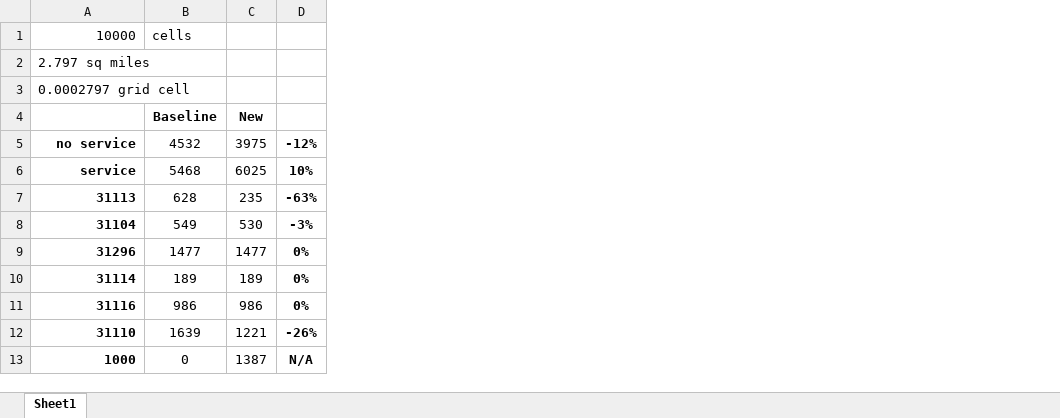
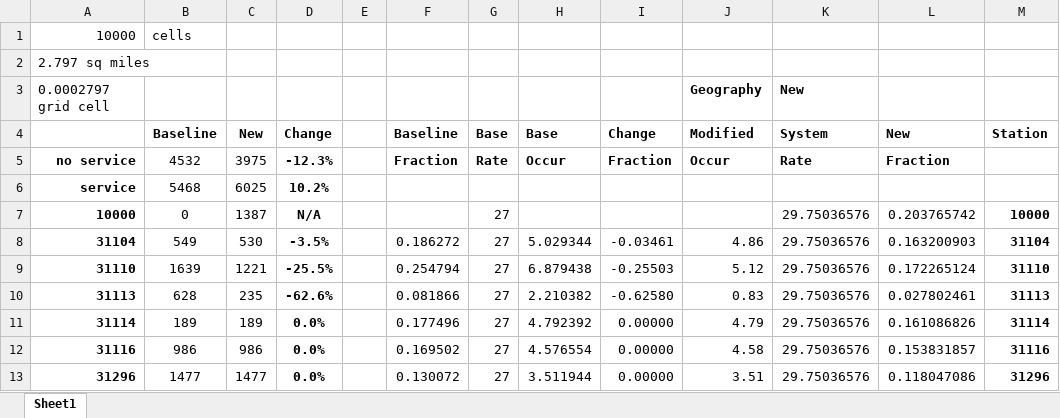
Before and after one commit to gklabs/capitalbikeshare, an Excel workbook: Add Node System Change.xlsx, sheet Sheet1, drawn as a sheet; values as stored, in another font and other column widths than the file's, no borders; charts and pictures not drawn; removed rows and columns are numbered as before the commit, all else as after; the diff names each change by its address in the sheet, - before the commit and + after, or states it on an @@ line.

Commit message:
New matrix for added node

```diff
--- a/Add Node System Change.xlsx (sheet Sheet1)
+++ b/Add Node System Change.xlsx (sheet Sheet1)
-column D, rows 5-7: -12% | 10% | -63%; rows 10-11: 0% | 0%
+column D, rows 4-6: Change | -12.3% | 10.2%; rows 10-12: -62.6% | 0.0% | 0.0%
+column E, empty
+column F, rows 4-5: Baseline | Fraction; rows 10-12: 0.081866 | 0.177496 | 0.169502
+column G, rows 4-5: Base | Rate; rows 10-12: all 27
+column H, rows 4-5: Base | Occur; rows 10-12: 2.210382 | 4.792392 | 4.576554
+column I, rows 4-5: Change | Fraction; rows 10-12: -0.62580 | 0.00000 | 0.00000
+column J, rows 3-5: Geography | Modified | Occur; rows 10-12: 0.83 | 4.79 | 4.58
+column K, rows 3-5: New | System | Rate; rows 10-12: all 29.75036576
+column L, rows 4-5: New | Fraction; rows 10-12: 0.027802461 | 0.161086826 | 0.153831857
+column M, row 4: Station; rows 10-12: 31113 | 31114 | 31116
+row 7: 10000 | 0 | 1387 | N/A |  |  | 27 |  |  |  | 29.75036576 | 0.203765742 | 10000
@@ row 12 moved to row 9: 31110 @@
-row 13: 1000 | 0 | 1387 | N/A
@@ row 9 moved to row 13: 31296 @@
```
Also changed, not shown: charts or pictures, 3 other files.
